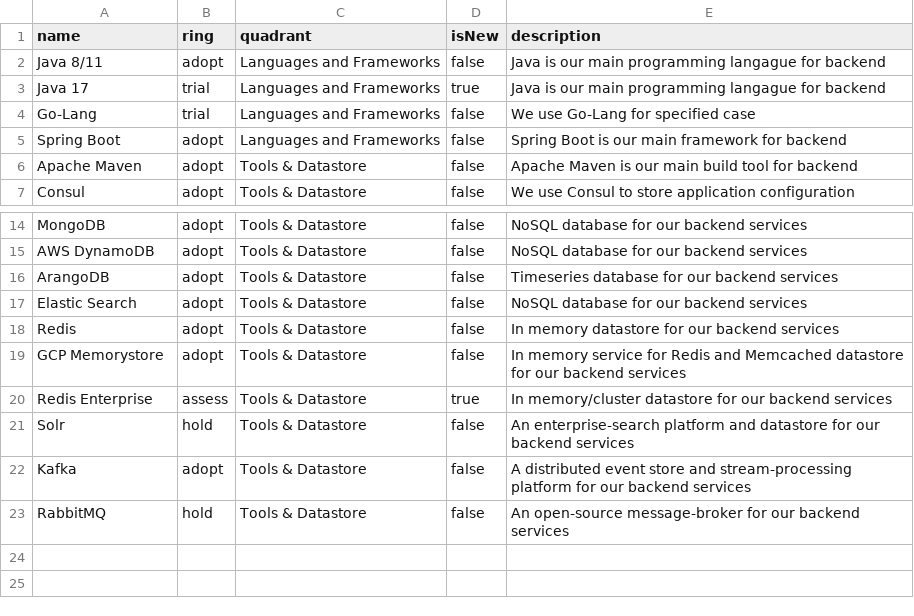
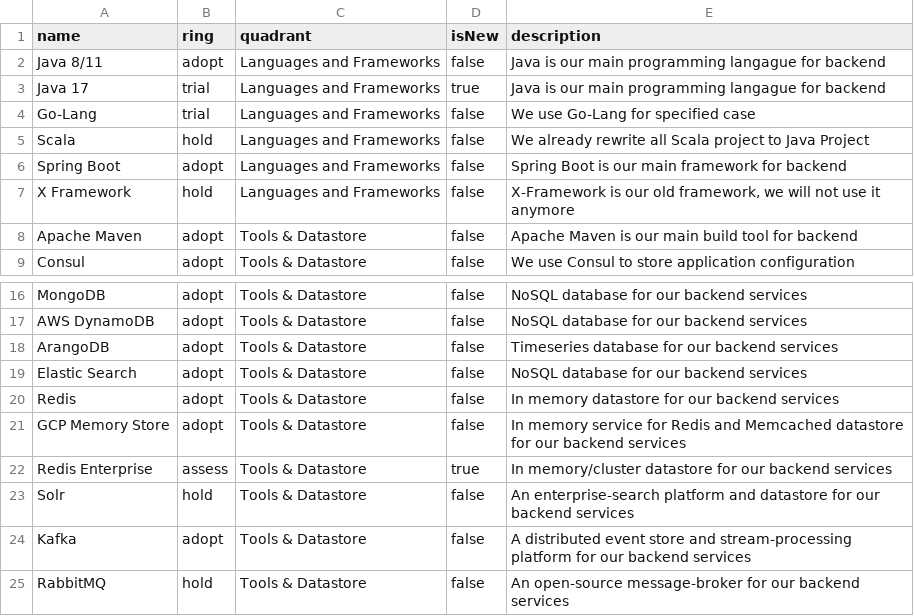
Before and after one commit to bliblidotcom/tech-radar, a CSV file: backend.csv, drawn as a sheet; only a part is shown, gaps mark what is left out; addresses are those after the commit; the diff names each change by its address in the sheet, - before the commit and + after, or states it on an @@ line.

Commit message:
Update backend.csv

```diff
--- a/backend.csv
+++ b/backend.csv
+row 5: Scala | hold | Languages and Frameworks | false | We already rewrite all Scala project to Java Project
+row 7: X Framework | hold | Languages and Frameworks | false | X-Framework is our old framework, we will not use it anymore
-A21 (name): GCP Memorystore
+A21 (name): GCP Memory Store
```
